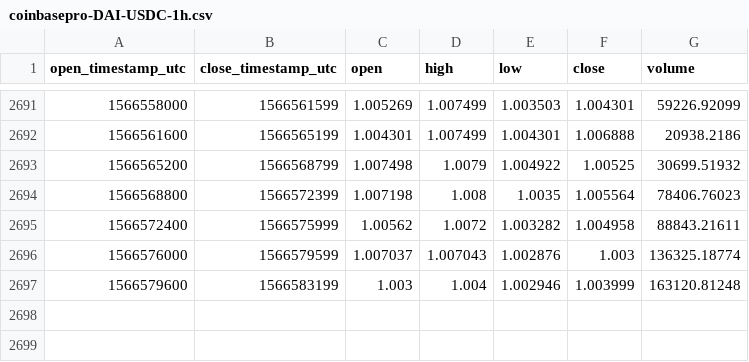
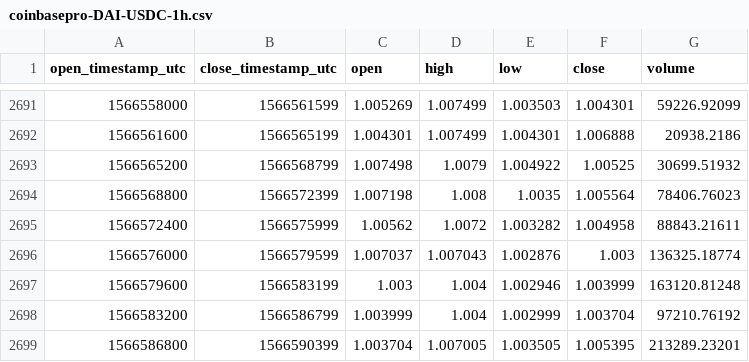
Before and after one commit to cryptobigbro/coinbasepro-DAI-USDC, a CSV file: coinbasepro-DAI-USDC-1h.csv, drawn as a sheet; only a part is shown, gaps mark what is left out; the diff names each change by its address in the sheet, - before the commit and + after, or states it on an @@ line.

Commit message:
Update OHLCV data.

```diff
--- a/coinbasepro-DAI-USDC-1h.csv
+++ b/coinbasepro-DAI-USDC-1h.csv
+row 2698: 1566583200 | 1566586799 | 1.003999 | 1.004 | 1.002999 | 1.003704 | 97210.76192
+row 2699: 1566586800 | 1566590399 | 1.003704 | 1.007005 | 1.003505 | 1.005395 | 213289.23201
```
Also changed, not shown: 1 other file.
